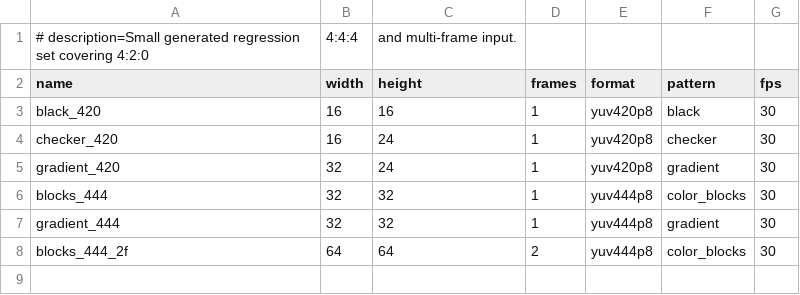
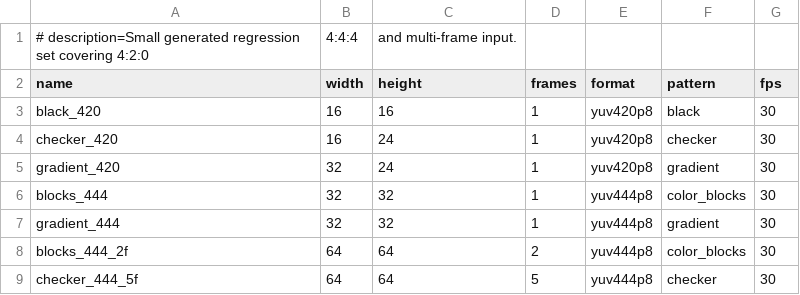
Before and after one commit to framefinery/framefinery-engine, a CSV file: verification/test_vector_sets/regression.csv, drawn as a sheet.

```diff
--- a/verification/test_vector_sets/regression.csv
+++ b/verification/test_vector_sets/regression.csv
@@ -8 +8,2 @@ gradient_444,32,32,1,yuv444p8,gradient,30
 blocks_444_2f,64,64,2,yuv444p8,color_blocks,30
+checker_444_5f,64,64,5,yuv444p8,checker,30
```
Also changed, not shown: 4 other files.
